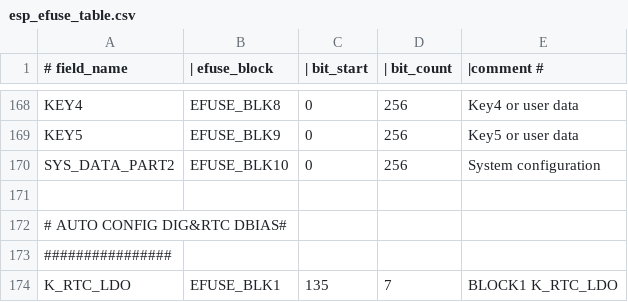
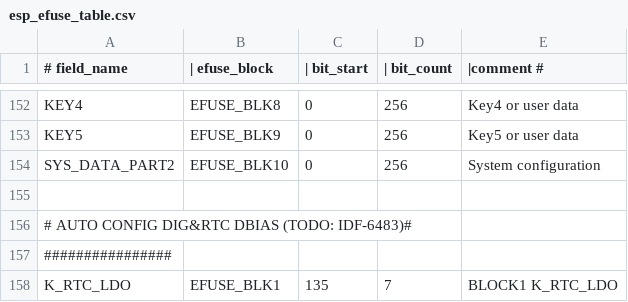
Before and after one commit to 461911662/esp-hal-3rdparty, a CSV file: components/efuse/esp32c6/esp_efuse_table.csv, drawn as a sheet; only a part is shown, gaps mark what is left out; the diff covers the shown part only.

Commit message:
efuse_table: update esp32c6 efuse block1 fields definition

```diff
--- a/components/efuse/esp32c6/esp_efuse_table.csv
+++ b/components/efuse/esp32c6/esp_efuse_table.csv
@@ -171,3 +155,3 @@ SYS_DATA_PART2,                           EFUSE_BLK10,   0,  256,     System con
 
-# AUTO CONFIG DIG&RTC DBIAS#
+# AUTO CONFIG DIG&RTC DBIAS (TODO: IDF-6483)#
 ################
```
Also changed, not shown: 1 added row, 17 removed rows and 7 edited cells elsewhere in this file, 2 other files.
